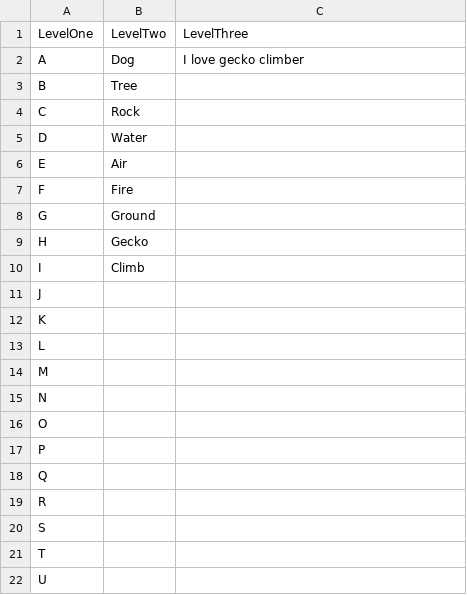
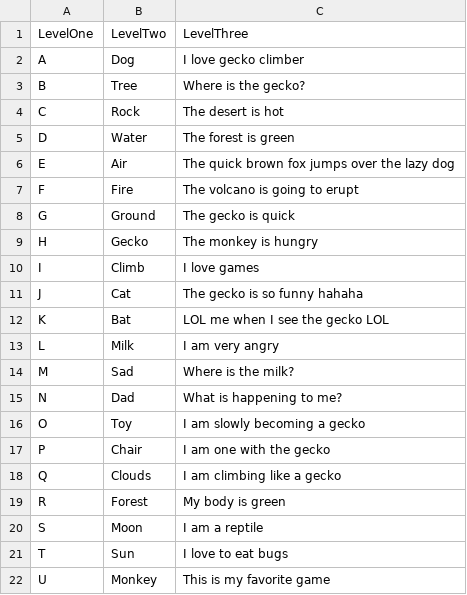
Before and after one commit to maxtrap/master-project-team-4, a CSV file: resources/charWordPhrase.csv, drawn as a sheet; only a part is shown; the diff covers the shown part only.

```diff
--- a/resources/charWordPhrase.csv
+++ b/resources/charWordPhrase.csv
@@ -2,21 +2,21 @@ LevelOne,LevelTwo,LevelThree
 A,Dog,I love gecko climber
-B,Tree,
-C,Rock,
-D,Water,
-E,Air,
-F,Fire,
-G,Ground,
-H,Gecko,
-I,Climb,
-J,,
-K,,
-L,,
-M,,
-N,,
-O,,
-P,,
-Q,,
-R,,
-S,,
-T,,
-U,,
+B,Tree,Where is the gecko?
+C,Rock,The desert is hot
+D,Water,The forest is green
+E,Air,The quick brown fox jumps over the lazy dog
+F,Fire,The volcano is going to erupt
+G,Ground,The gecko is quick
+H,Gecko,The monkey is hungry
+I,Climb,I love games
+J,Cat,The gecko is so funny hahaha
+K,Bat,LOL me when I see the gecko LOL
+L,Milk,I am very angry
+M,Sad,Where is the milk?
+N,Dad,What is happening to me?
+O,Toy,I am slowly becoming a gecko
+P,Chair,I am one with the gecko
+Q,Clouds,I am climbing like a gecko
+R,Forest,My body is green
+S,Moon,I am a reptile
+T,Sun,I love to eat bugs
+U,Monkey,This is my favorite game
```
Also changed, not shown: 10 edited cells elsewhere in this file, 7 other files.
